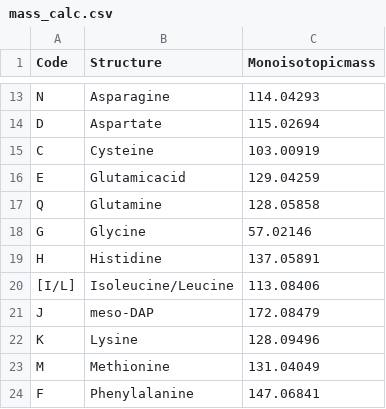
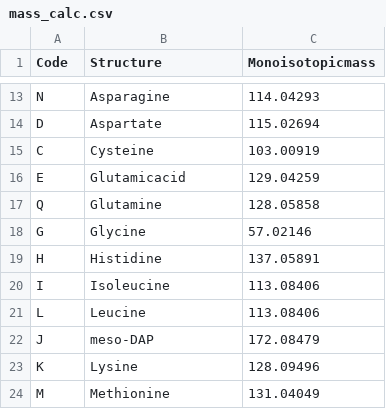
Before and after one commit to Mesnage-Org/pgfinder, a CSV file: data/mass_calc.csv, drawn as a sheet; only a part is shown, gaps mark what is left out; the shorter side is filled out with more unchanged rows; removed rows and columns are numbered as before the commit, all else as after; the diff names each change by its address in the sheet, - before the commit and + after, or states it on an @@ line.

Commit message:
leucines own lines

```diff
--- a/data/mass_calc.csv
+++ b/data/mass_calc.csv
-row 20: [I/L] | Isoleucine/Leucine | 113.08406
+row 20: I | Isoleucine | 113.08406
+row 21: L | Leucine | 113.08406
```
